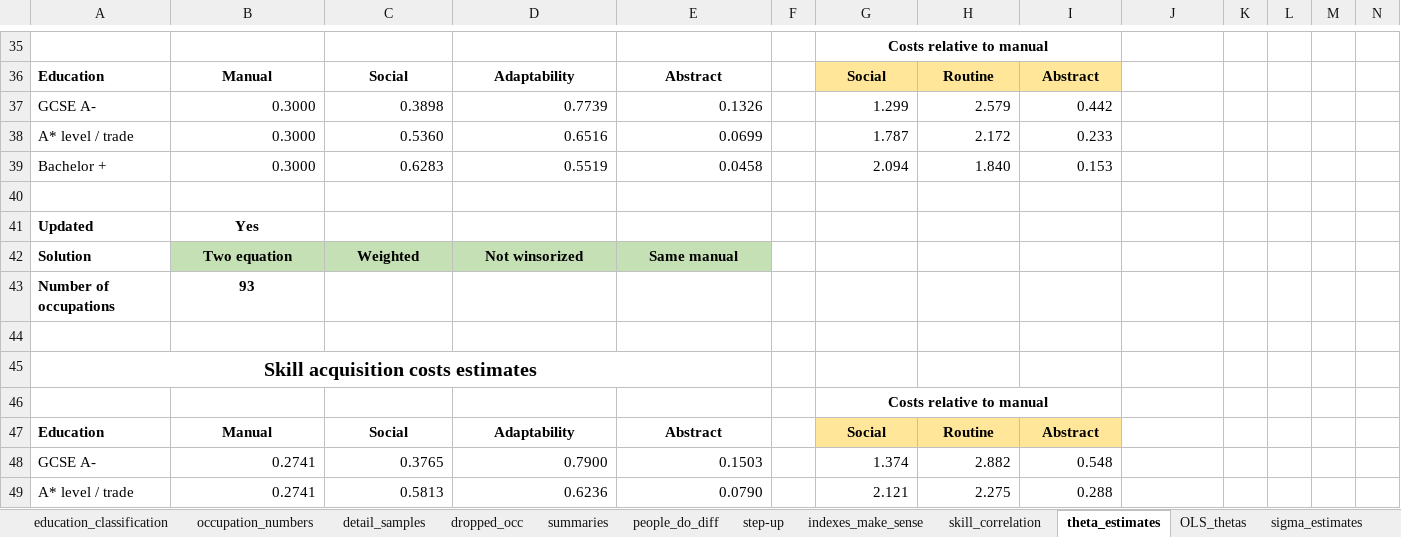
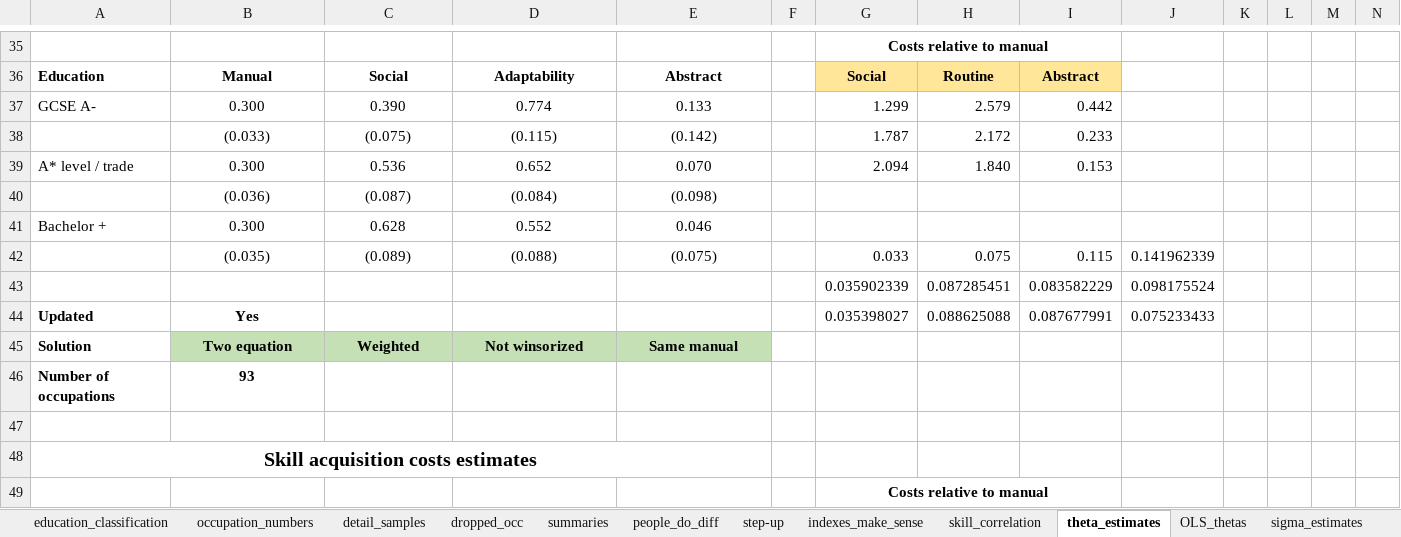
Before and after one commit to cesarlgm/skills_uk, an Excel workbook: results/tables/final_tables_6_22.xlsx, sheet theta_estimates, drawn as a sheet; only a part is shown, gaps mark what is left out; the shorter side is filled out with more unchanged rows; values as stored, in another font and other column widths than the file's, no borders; conditional formats not drawn; removed rows and columns are numbered as before the commit, all else as after; rows hold the shown columns only; the diff names each change by its address in the sheet, - before the commit and + after, or states it on an @@ line.

```diff
--- a/results/tables/final_tables_6_22.xlsx (sheet theta_estimates)
+++ b/results/tables/final_tables_6_22.xlsx (sheet theta_estimates)
-B37: 0.3000
+B37: 0.300
-B37:E37 alignment: right
+B37:E37 alignment: center
-C37: 0.3898
+C37: 0.390
-D37: 0.7739
+D37: 0.774
-E37: 0.1326
+E37: 0.133
-row 38: A* level / trade | 0.3000 | 0.5360 | 0.6516 | 0.0699 |  | 1.787 | 2.172 | 0.233
-row 39: Bachelor + | 0.3000 | 0.6283 | 0.5519 | 0.0458 |  | 2.094 | 1.840 | 0.153
-row 38: (empty)
+row 38:  | (0.033) | (0.075) | (0.115) | (0.142) |  | 1.787 | 2.172 | 0.233
+row 39: A* level / trade | 0.300 | 0.536 | 0.652 | 0.070 |  | 2.094 | 1.840 | 0.153
+row 40:  | (0.036) | (0.087) | (0.084) | (0.098)
+row 41: Bachelor + | 0.300 | 0.628 | 0.552 | 0.046
+row 42:  | (0.035) | (0.089) | (0.088) | (0.075) |  | 0.033 | 0.075 | 0.115 | 0.141962339
+row 43:  |  |  |  |  |  | 0.035902339 | 0.087285451 | 0.083582229 | 0.098175524
-G44: (empty)
+G44: 0.035398027
-H44: (empty)
+H44: 0.088625088
-I44: (empty)
+I44: 0.087677991
-J44: (empty)
+J44: 0.075233433
```
Also changed, not shown: 11 other files.
